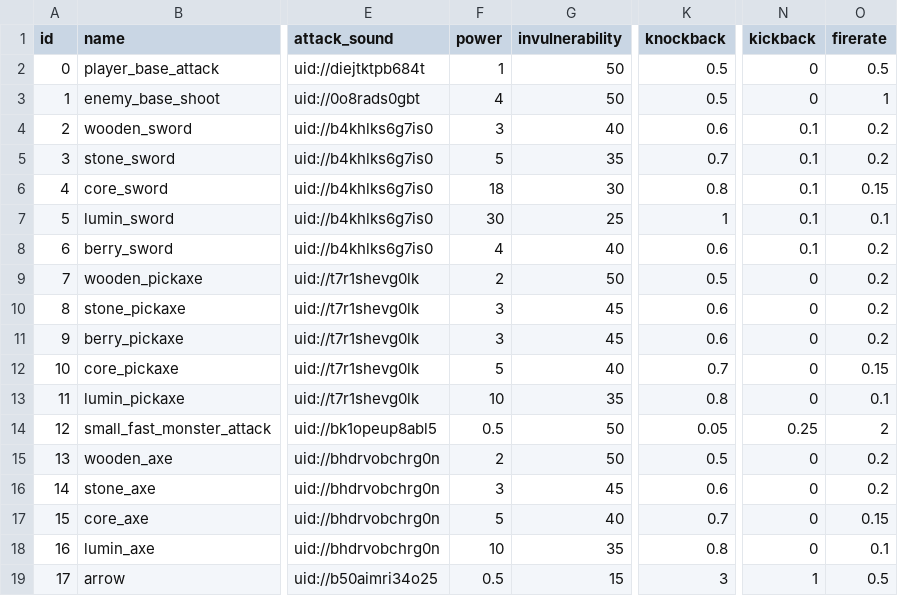
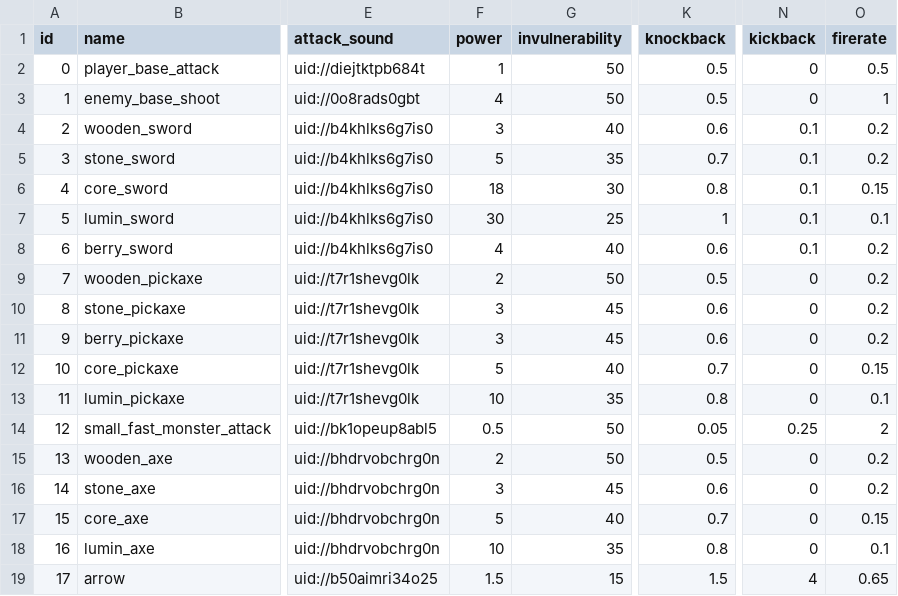
Before and after one commit to TimoRoggel/EverDark, a CSV file: data/attacks.csv, drawn as a sheet; only a part is shown, gaps mark what is left out; the diff names each change by its address in the sheet, - before the commit and + after, or states it on an @@ line.

```diff
--- a/data/attacks.csv
+++ b/data/attacks.csv
-F19 (power): 0.5
+F19 (power): 1.5
-K19 (knockback): 3
+K19 (knockback): 1.5
-N19 (kickback): 1
+N19 (kickback): 4
-O19 (firerate): 0.5
+O19 (firerate): 0.65
```
Also changed, not shown: data/recipes.csv, 30 other files.
